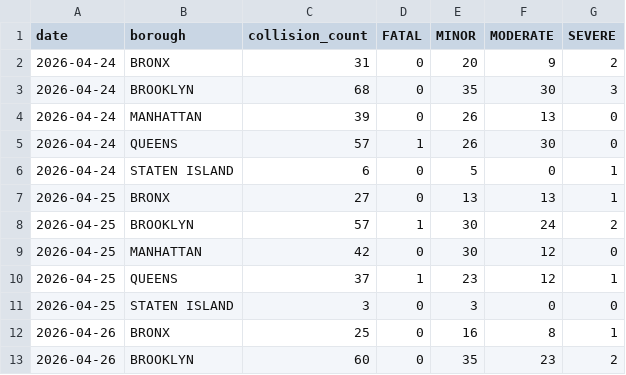
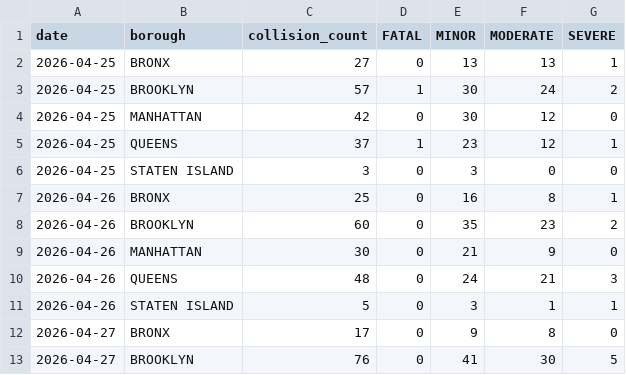
Before and after one commit to AZhuk30/WeatherImpactOnCarAccidentsAuto, a CSV file: data/processed/collisions_daily_summary.csv, drawn as a sheet; only a part is shown; the shorter side is filled out with more unchanged rows.

```diff
--- a/data/processed/collisions_daily_summary.csv
+++ b/data/processed/collisions_daily_summary.csv
@@ -1,7 +1,2 @@
 date,borough,collision_count,FATAL,MINOR,MODERATE,SEVERE
-2026-04-24,BRONX,31,0,20,9,2
-2026-04-24,BROOKLYN,68,0,35,30,3
-2026-04-24,MANHATTAN,39,0,26,13,0
-2026-04-24,QUEENS,57,1,26,30,0
-2026-04-24,STATEN ISLAND,6,0,5,0,1
 2026-04-25,BRONX,27,0,13,13,1
```
Also changed, not shown: data/processed/weather_daily_summary.csv, data/processed/weather_master.csv, 1 other file.
